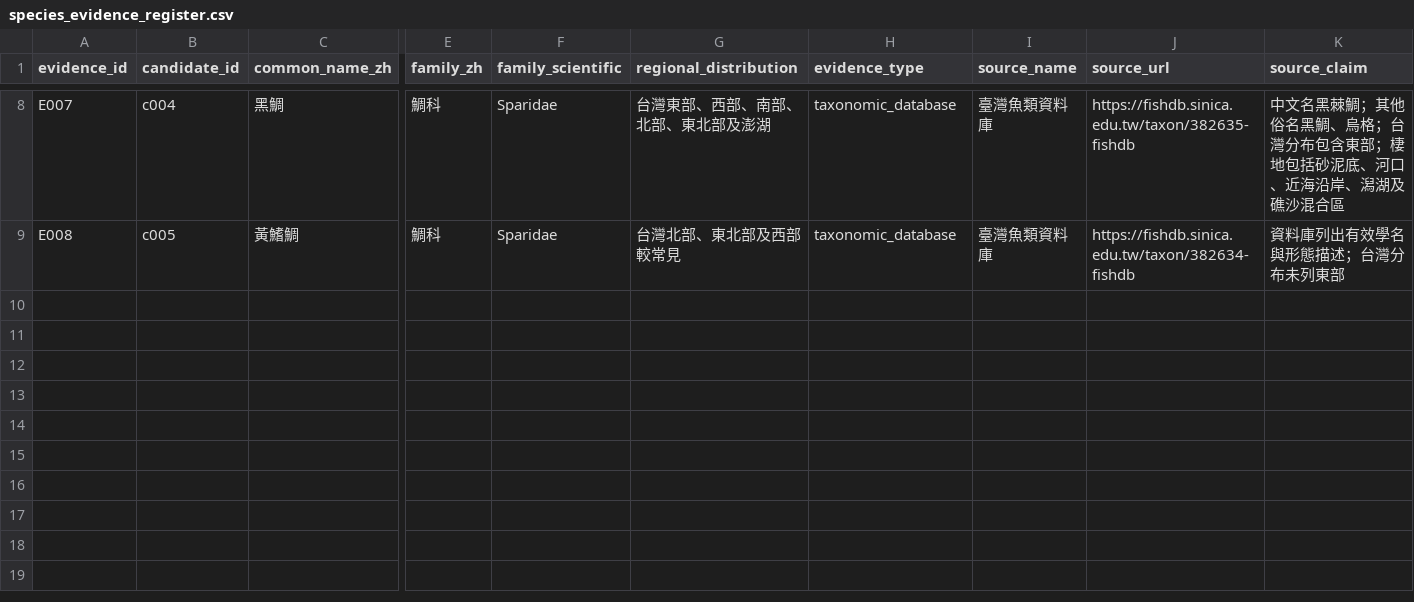
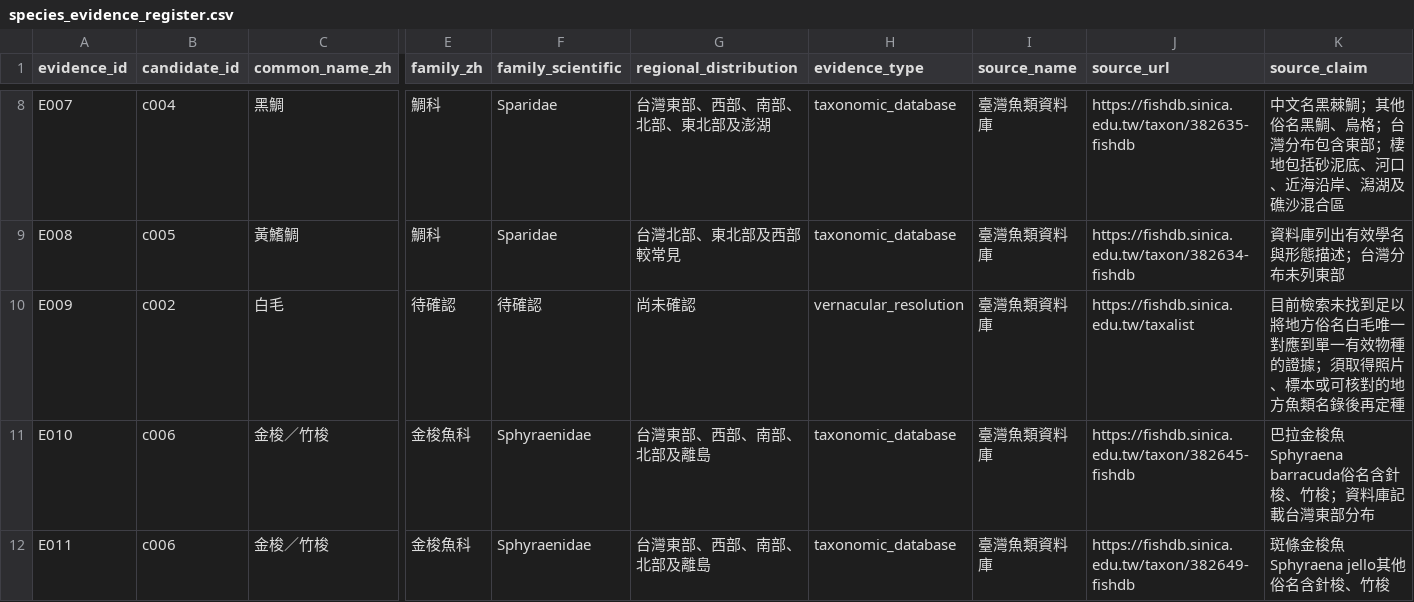
Before and after one commit to fb326549-lang/fishing-intelligence, a CSV file: P1/species/species_evidence_register.csv, drawn as a sheet; only a part is shown, gaps mark what is left out; rows hold the shown columns only; the diff names each change by its address in the sheet, - before the commit and + after, or states it on an @@ line.

Commit message:
Add evidence notes for unresolved whitefish and multiple barracuda taxa

```diff
--- a/P1/species/species_evidence_register.csv
+++ b/P1/species/species_evidence_register.csv
+row 10: E009 | c002 | 白毛 | 待確認 | 待確認 | 尚未確認 | vernacular_resolution | 臺灣魚類資料庫 | https://fishdb.sinica.edu.tw/taxalist | 目前檢索未找到足以將地方俗名白毛唯一對應到單一有效物種的證據；須取得照片、標本或可核對的地方魚類名錄後再定種
+row 11: E010 | c006 | 金梭／竹梭 | 金梭魚科 | Sphyraenidae | 台灣東部、西部、南部、北部及離島 | taxonomic_database | 臺灣魚類資料庫 | https://fishdb.sinica.edu.tw/taxon/382645-fishdb | 巴拉金梭魚Sphyraena barracuda俗名含針梭、竹梭；資料庫記載台灣東部分布
+row 12: E011 | c006 | 金梭／竹梭 | 金梭魚科 | Sphyraenidae | 台灣東部、西部、南部、北部及離島 | taxonomic_database | 臺灣魚類資料庫 | https://fishdb.sinica.edu.tw/taxon/382649-fishdb | 斑條金梭魚Sphyraena jello其他俗名含針梭、竹梭
```
